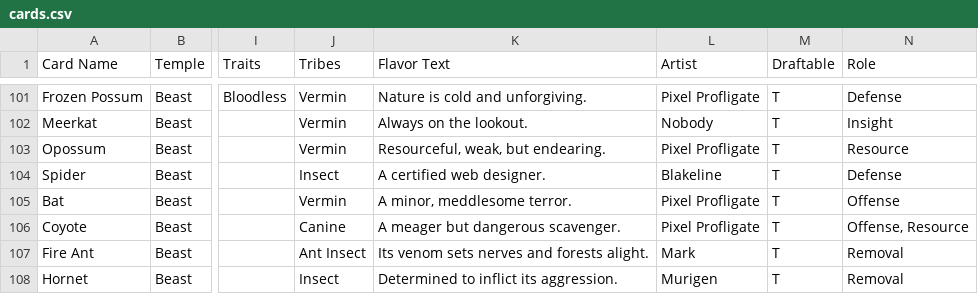
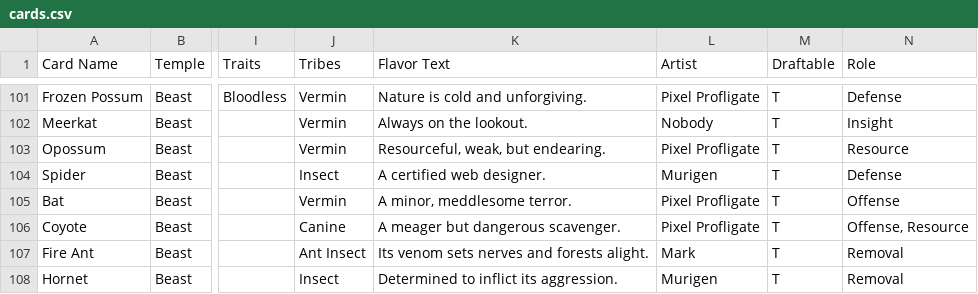
Before and after one commit to Blakeline-was-taken/card-storage, a CSV file: cards.csv, drawn as a sheet; only a part is shown, gaps mark what is left out; the diff names each change by its address in the sheet, - before the commit and + after, or states it on an @@ line.

```diff
--- a/cards.csv
+++ b/cards.csv
-L104 (Artist): Blakeline
+L104 (Artist): Murigen
```
Also changed, not shown: 2 other files.
